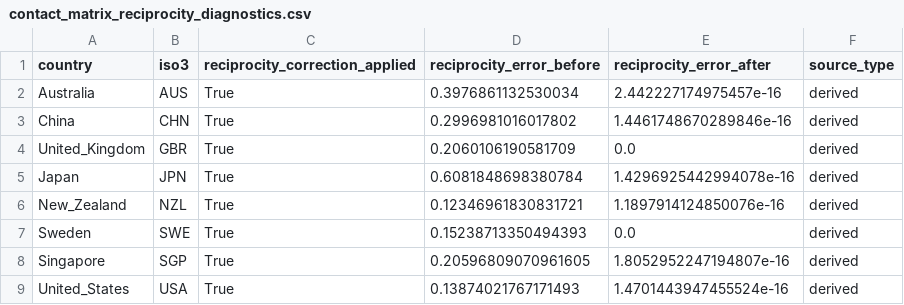
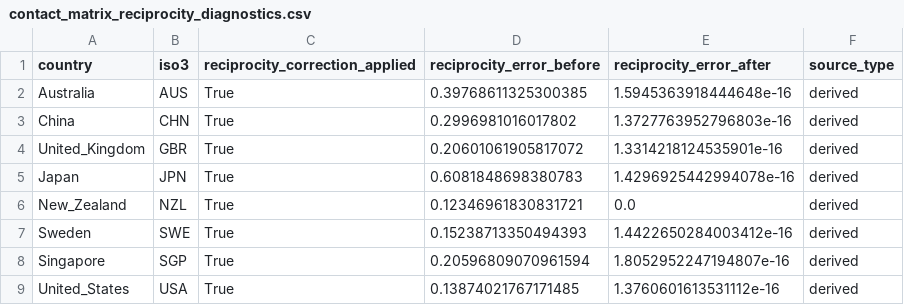
Before and after one commit to xmusphlkg/pertussis_transmission_analysis, a CSV file: data/processed/contact_matrix_reciprocity_diagnostics.csv, drawn as a sheet.

```diff
--- a/data/processed/contact_matrix_reciprocity_diagnostics.csv
+++ b/data/processed/contact_matrix_reciprocity_diagnostics.csv
@@ -1,9 +1,9 @@
 country,iso3,reciprocity_correction_applied,reciprocity_error_before,reciprocity_error_after,source_type
-Australia,AUS,True,0.3976861132530034,2.442227174975457e-16,derived
-China,CHN,True,0.2996981016017802,1.4461748670289846e-16,derived
-United_Kingdom,GBR,True,0.2060106190581709,0.0,derived
-Japan,JPN,True,0.6081848698380784,1.4296925442994078e-16,derived
-New_Zealand,NZL,True,0.12346961830831721,1.1897914124850076e-16,derived
-Sweden,SWE,True,0.15238713350494393,0.0,derived
-Singapore,SGP,True,0.20596809070961605,1.8052952247194807e-16,derived
-United_States,USA,True,0.13874021767171493,1.4701443947455524e-16,derived
+Australia,AUS,True,0.39768611325300385,1.5945363918444648e-16,derived
+China,CHN,True,0.2996981016017802,1.3727763952796803e-16,derived
+United_Kingdom,GBR,True,0.20601061905817072,1.3314218124535901e-16,derived
+Japan,JPN,True,0.6081848698380783,1.4296925442994078e-16,derived
+New_Zealand,NZL,True,0.12346961830831721,0.0,derived
+Sweden,SWE,True,0.15238713350494393,1.4422650284003412e-16,derived
+Singapore,SGP,True,0.20596809070961594,1.8052952247194807e-16,derived
+United_States,USA,True,0.13874021767171485,1.3760601613531112e-16,derived
```
Also changed, not shown: data/processed/country_contact_matrices_5groups.csv, data/processed/pertussis_incidence_seasonality.csv, 1 other file.
